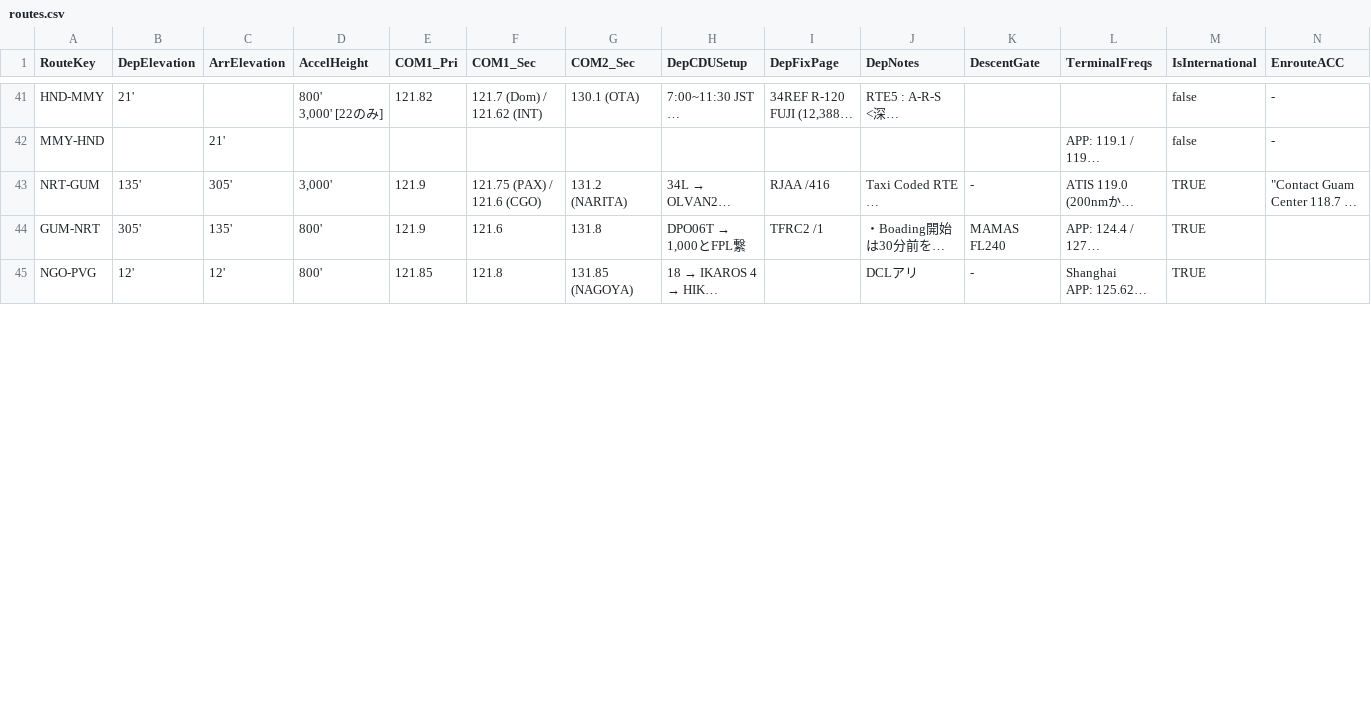
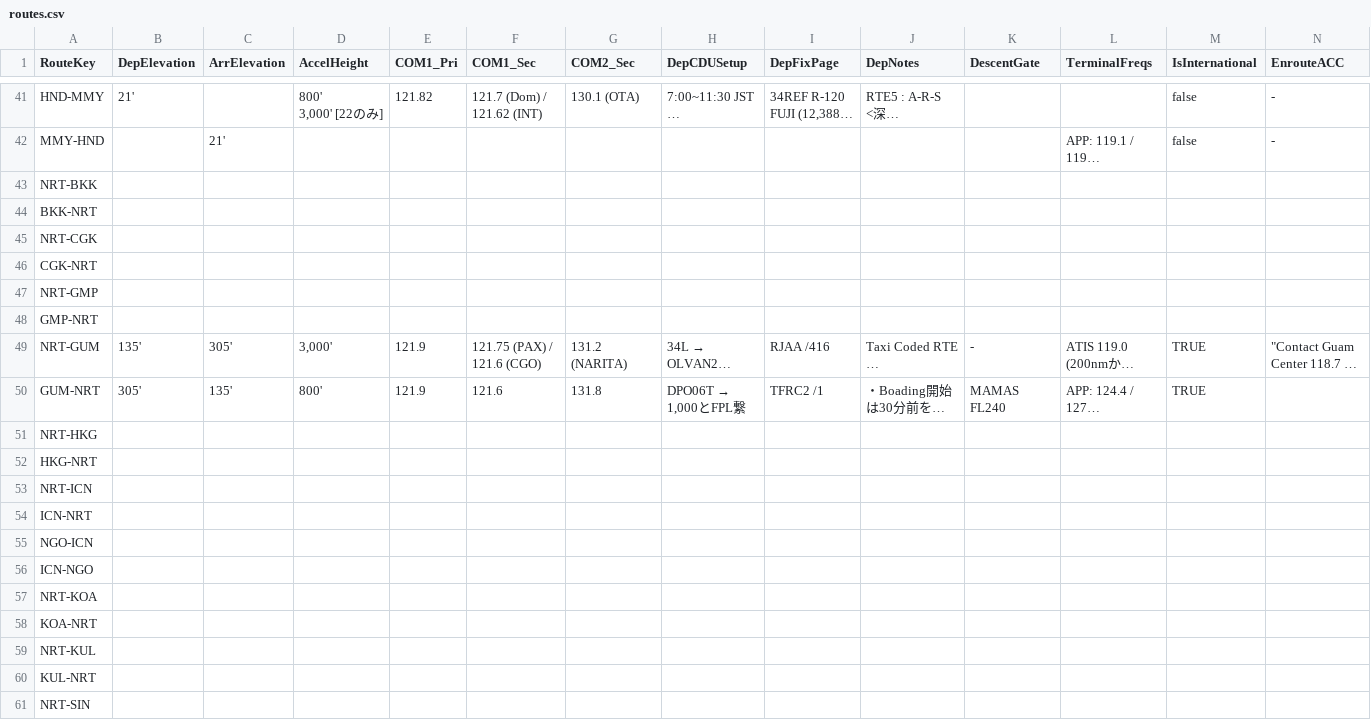
Before and after one commit to myuzuball/cockpit-notes, a CSV file: routes.csv, drawn as a sheet; only a part is shown, gaps mark what is left out; the shorter side is filled out with more unchanged rows; long unchanged cells end in …; rows hold the shown columns only; the diff covers the shown part only; the diff names each change by its address in the sheet, - before the commit and + after, or states it on an @@ line.

Commit message:
Direct update routes.csv via Google Sheets

```diff
--- a/routes.csv
+++ b/routes.csv
+row 43: NRT-BKK
+row 44: BKK-NRT
+row 45: NRT-CGK
+row 46: CGK-NRT
+row 47: NRT-GMP
+row 48: GMP-NRT
+row 51: NRT-HKG
+row 52: HKG-NRT
+row 53: NRT-ICN
+row 54: ICN-NRT
+row 55: NGO-ICN
+row 56: ICN-NGO
+row 57: NRT-KOA
+row 58: KOA-NRT
+row 59: NRT-KUL
+row 60: KUL-NRT
+row 61: NRT-SIN
```
Also changed, not shown: 12 added rows and 1 moved row elsewhere in this file.
